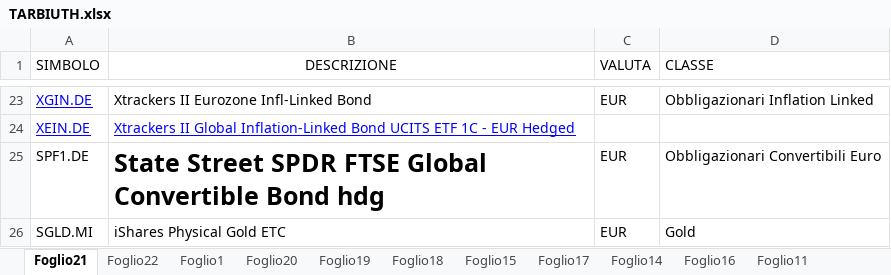
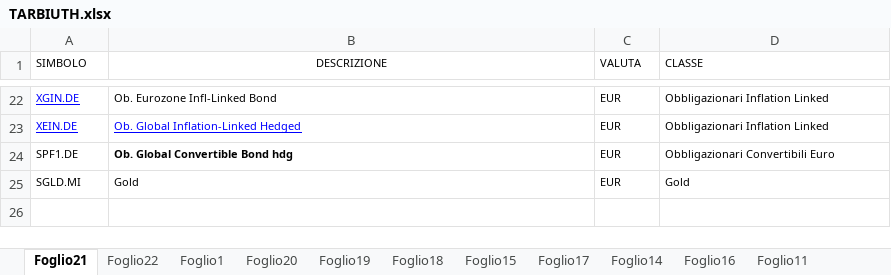
Before and after one commit to andcappe/analisi-portafoglio, an Excel workbook: TARBIUTH.xlsx, sheet Foglio21, drawn as a sheet; only a part is shown, gaps mark what is left out; values as stored, in another font and other column widths than the file's, no borders; table styles not drawn; addresses are those after the commit; the diff covers the shown part only; the diff names each change by its address in the sheet, - before the commit and + after, or states it on an @@ line.

```diff
--- a/TARBIUTH.xlsx (sheet Foglio21)
+++ b/TARBIUTH.xlsx (sheet Foglio21)
@@ A1:D1 text size: smaller @@
@@ A22:D22 text size: smaller @@
-B22 (DESCRIZIONE): Xtrackers II Eurozone Infl-Linked Bond
+B22 (DESCRIZIONE): Ob. Eurozone Infl-Linked Bond
@@ A23:B23 text size: smaller @@
-B23 (DESCRIZIONE): Xtrackers II Global Inflation-Linked Bond UCITS ETF 1C - EUR Hedged
+B23 (DESCRIZIONE): Ob. Global Inflation-Linked Hedged
-C23 (VALUTA): (empty)
+C23 (VALUTA): EUR
-D23 (CLASSE): (empty)
+D23 (CLASSE): Obbligazionari Inflation Linked
@@ A24:D25 text size: smaller @@
-B24 (DESCRIZIONE): State Street SPDR FTSE Global Convertible Bond hdg
+B24 (DESCRIZIONE): Ob. Global Convertible Bond hdg
-B25 (DESCRIZIONE): iShares Physical Gold ETC
+B25 (DESCRIZIONE): Gold
```
Also changed, not shown: 4 added rows, 5 removed rows, 16 edited cells and cell formats elsewhere in this sheet, 2 other files.
